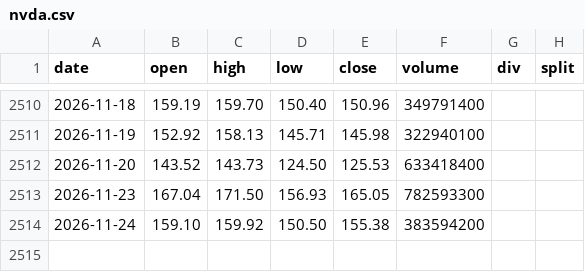
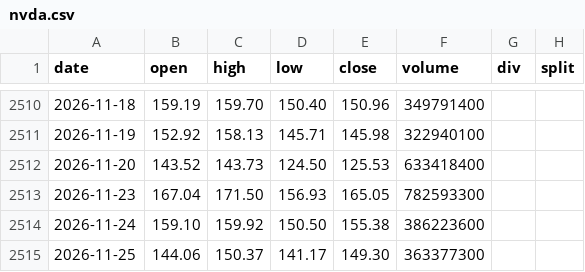
Before and after one commit to yennanliu/finance_data, a CSV file: data/prices/nvda.csv, drawn as a sheet; only a part is shown, gaps mark what is left out.

```diff
--- a/data/prices/nvda.csv
+++ b/data/prices/nvda.csv
@@ -2513,2 +2513,3 @@ date,open,high,low,close,volume,div,split
 2026-11-23,167.04,171.50,156.93,165.05,782593300,,
-2026-11-24,159.10,159.92,150.50,155.38,383594200,,
+2026-11-24,159.10,159.92,150.50,155.38,386223600,,
+2026-11-25,144.06,150.37,141.17,149.30,363377300,,
```
Also changed, not shown: data/prices/amd.csv, data/prices/amzn.csv, 35 other files.
